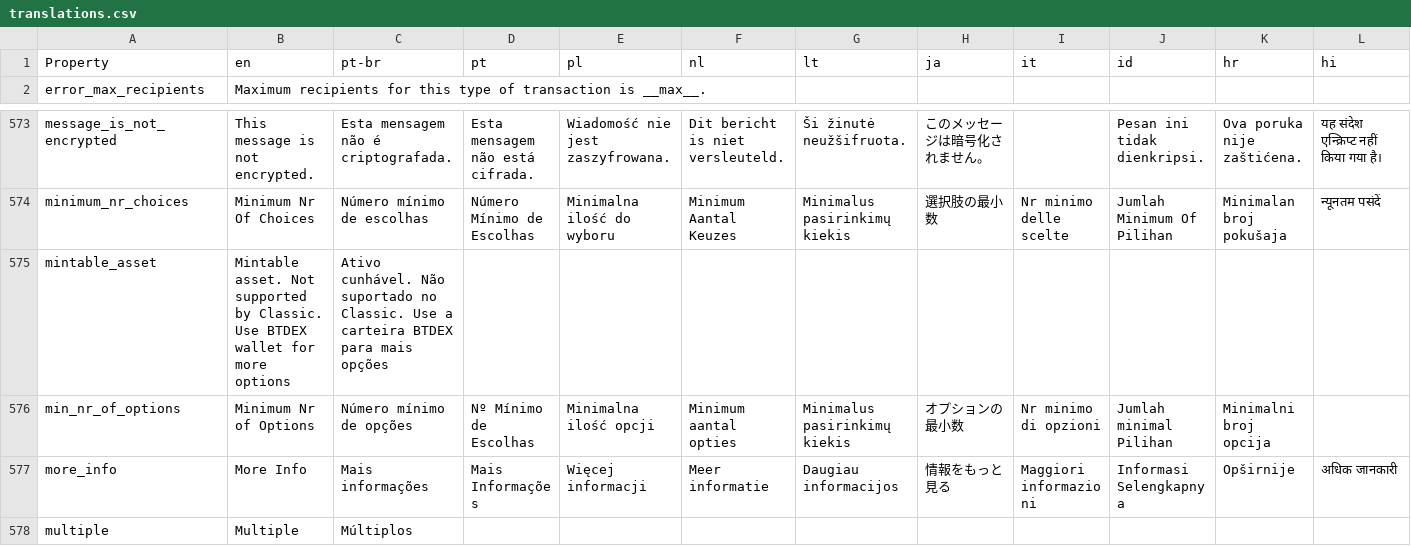
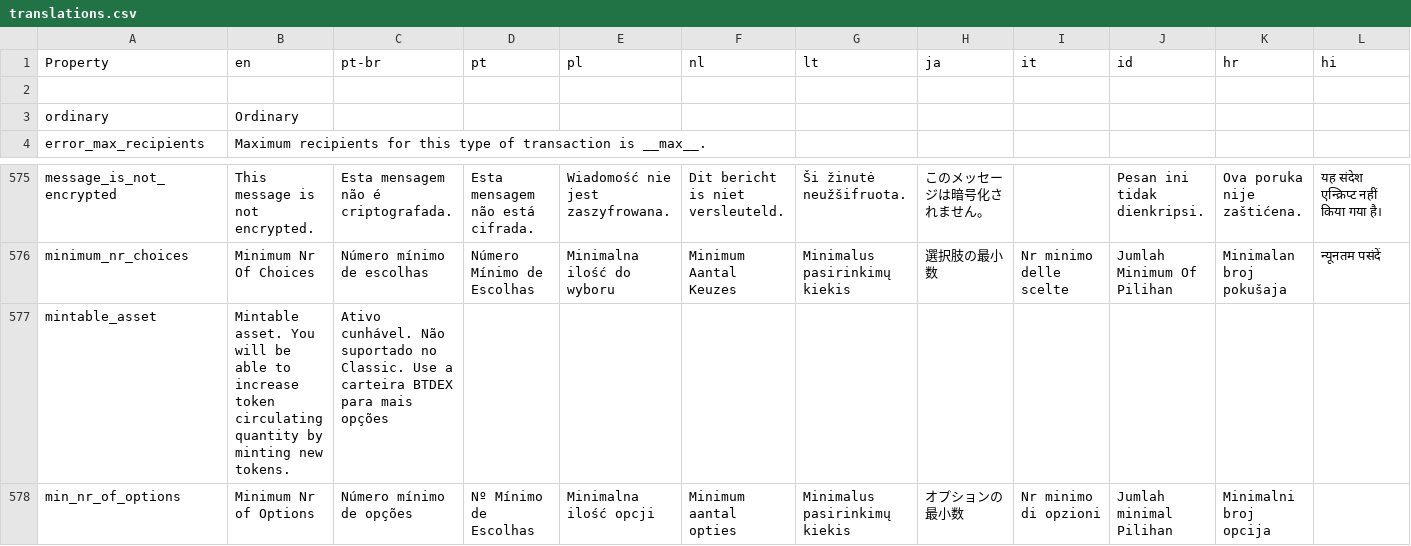
Before and after one commit to signum-network/signum-classic-wallet, a CSV file: src/locales/translations.csv, drawn as a sheet; only a part is shown, gaps mark what is left out; the shorter side is filled out with more unchanged rows; addresses are those after the commit; rows hold the shown columns only; the diff names each change by its address in the sheet, - before the commit and + after, or states it on an @@ line.

Commit message:
Add mintable option at issue asset. Form changes in asset exchange. Adding advanced options in asset order modal.

```diff
--- a/src/locales/translations.csv
+++ b/src/locales/translations.csv
+row 2: (empty)
+row 3: ordinary | Ordinary
-B577 (en): Mintable asset. Not supported by Classic. Use BTDEX wallet for more options
+B577 (en): Mintable asset. You will be able to increase token circulating quantity by minting new tokens.
```
Also changed, not shown: 6 other files.
